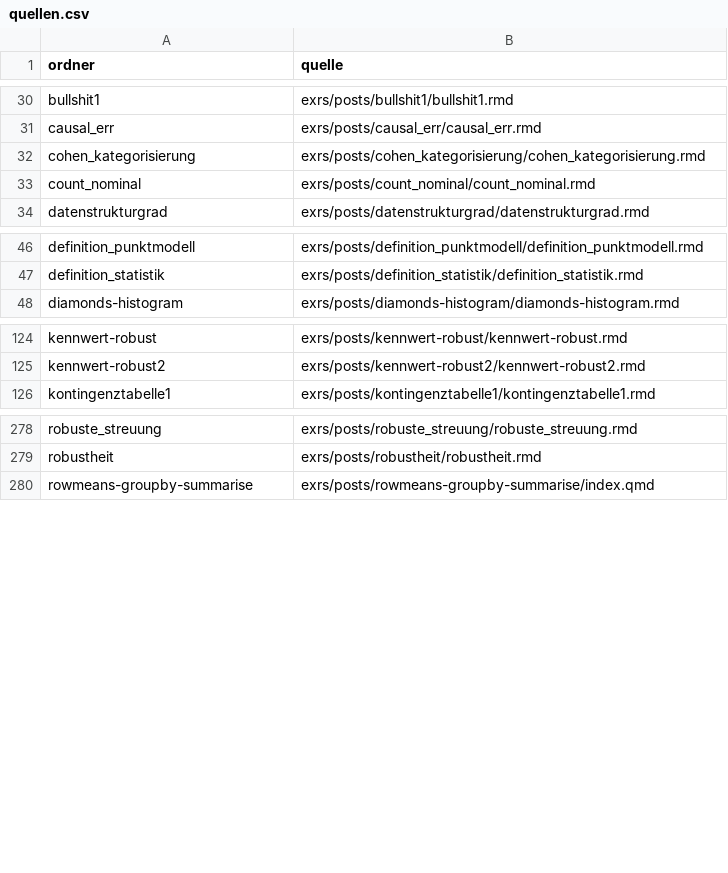
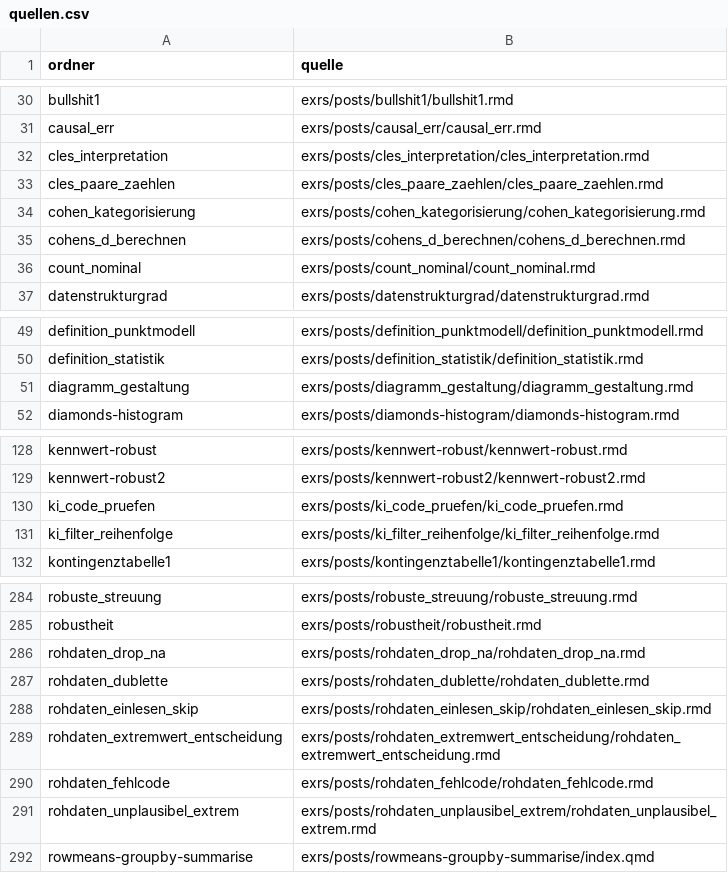
Before and after one commit to sebastiansauer/statistik1-aufgabensammlung, a CSV file: quiz/quellen.csv, drawn as a sheet; only a part is shown, gaps mark what is left out.

```diff
--- a/quiz/quellen.csv
+++ b/quiz/quellen.csv
@@ -31,3 +31,6 @@
 "causal_err","exrs/posts/causal_err/causal_err.rmd"
+"cles_interpretation","exrs/posts/cles_interpretation/cles_interpretation.rmd"
+"cles_paare_zaehlen","exrs/posts/cles_paare_zaehlen/cles_paare_zaehlen.rmd"
 "cohen_kategorisierung","exrs/posts/cohen_kategorisierung/cohen_kategorisierung.rmd"
+"cohens_d_berechnen","exrs/posts/cohens_d_berechnen/cohens_d_berechnen.rmd"
 "count_nominal","exrs/posts/count_nominal/count_nominal.rmd"
@@ -47,2 +50,3 @@
 "definition_statistik","exrs/posts/definition_statistik/definition_statistik.rmd"
+"diagramm_gestaltung","exrs/posts/diagramm_gestaltung/diagramm_gestaltung.rmd"
 "diamonds-histogram","exrs/posts/diamonds-histogram/diamonds-histogram.rmd"
@@ -125,2 +129,4 @@
 "kennwert-robust2","exrs/posts/kennwert-robust2/kennwert-robust2.rmd"
+"ki_code_pruefen","exrs/posts/ki_code_pruefen/ki_code_pruefen.rmd"
+"ki_filter_reihenfolge","exrs/posts/ki_filter_reihenfolge/ki_filter_reihenfolge.rmd"
 "kontingenztabelle1","exrs/posts/kontingenztabelle1/kontingenztabelle1.rmd"
@@ -279,2 +285,8 @@
 "robustheit","exrs/posts/robustheit/robustheit.rmd"
+"rohdaten_drop_na","exrs/posts/rohdaten_drop_na/rohdaten_drop_na.rmd"
+"rohdaten_dublette","exrs/posts/rohdaten_dublette/rohdaten_dublette.rmd"
+"rohdaten_einlesen_skip","exrs/posts/rohdaten_einlesen_skip/rohdaten_einlesen_skip.rmd"
+"rohdaten_extremwert_entscheidung","exrs/posts/rohdaten_extremwert_entscheidung/rohdaten_extremwert_entscheidung.rmd"
+"rohdaten_fehlcode","exrs/posts/rohdaten_fehlcode/rohdaten_fehlcode.rmd"
+"rohdaten_unplausibel_extrem","exrs/posts/rohdaten_unplausibel_extrem/rohdaten_unplausibel_extrem.rmd"
 "rowmeans-groupby-summarise","exrs/posts/rowmeans-groupby-summarise/index.qmd"
```
Also changed, not shown: 28 other files.
